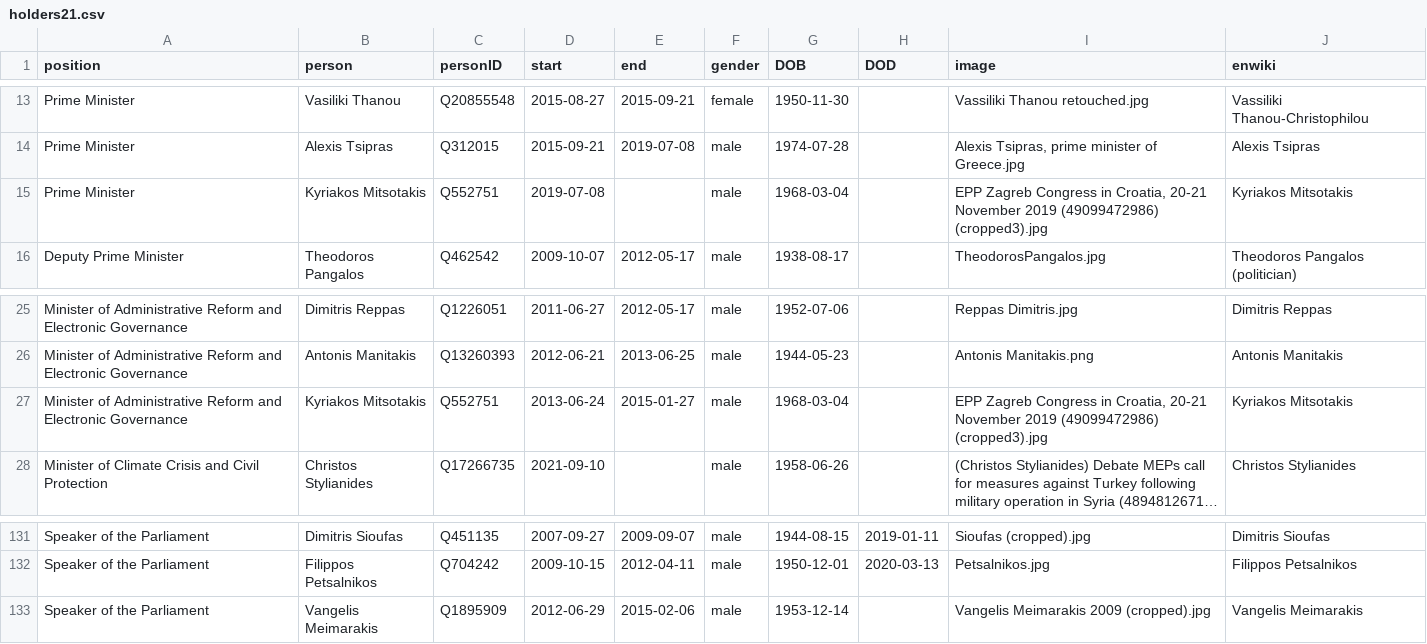
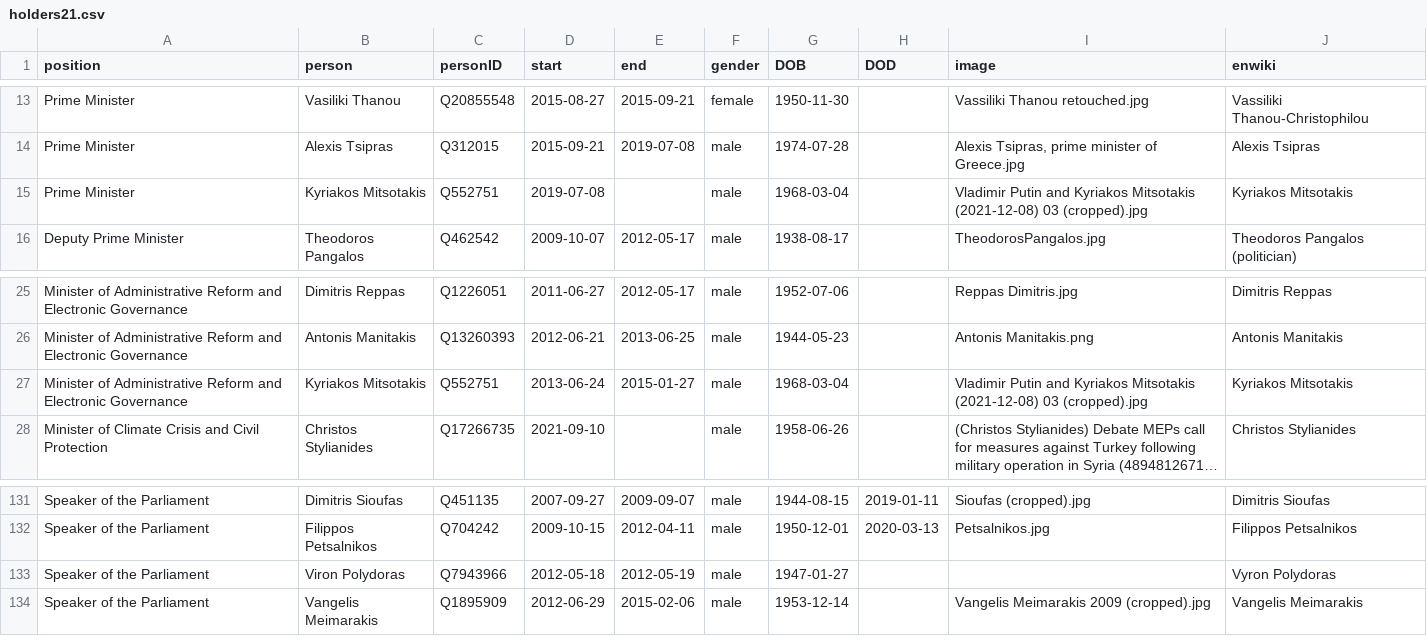
Before and after one commit to every-politician-scrapers/greece-cabinet, a CSV file: html/holders21.csv, drawn as a sheet; only a part is shown, gaps mark what is left out; long unchanged cells end in …; the diff names each change by its address in the sheet, - before the commit and + after, or states it on an @@ line.

```diff
--- a/html/holders21.csv
+++ b/html/holders21.csv
-I15 (image): EPP Zagreb Congress in Croatia, 20-21 November 2019 (49099472986) (cropped3).jpg
+I15 (image): Vladimir Putin and Kyriakos Mitsotakis (2021-12-08) 03 (cropped).jpg
-I27 (image): EPP Zagreb Congress in Croatia, 20-21 November 2019 (49099472986) (cropped3).jpg
+I27 (image): Vladimir Putin and Kyriakos Mitsotakis (2021-12-08) 03 (cropped).jpg
+row 133: Speaker of the Parliament | Viron Polydoras | Q7943966 | 2012-05-18 | 2012-05-19 | male | 1947-01-27 |  |  | Vyron Polydoras
```
Also changed, not shown: html/current.csv, html/legislators.csv.
